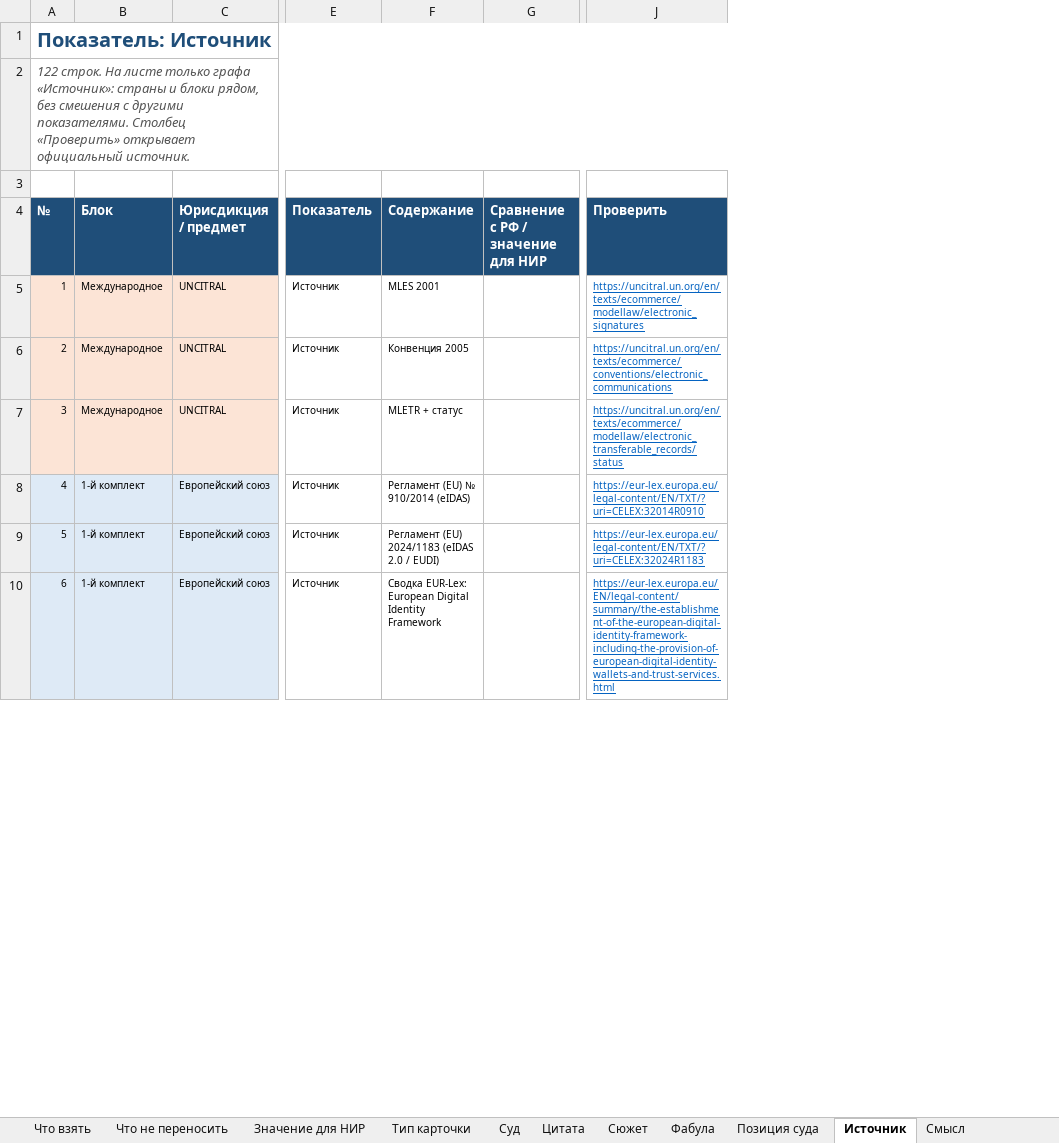
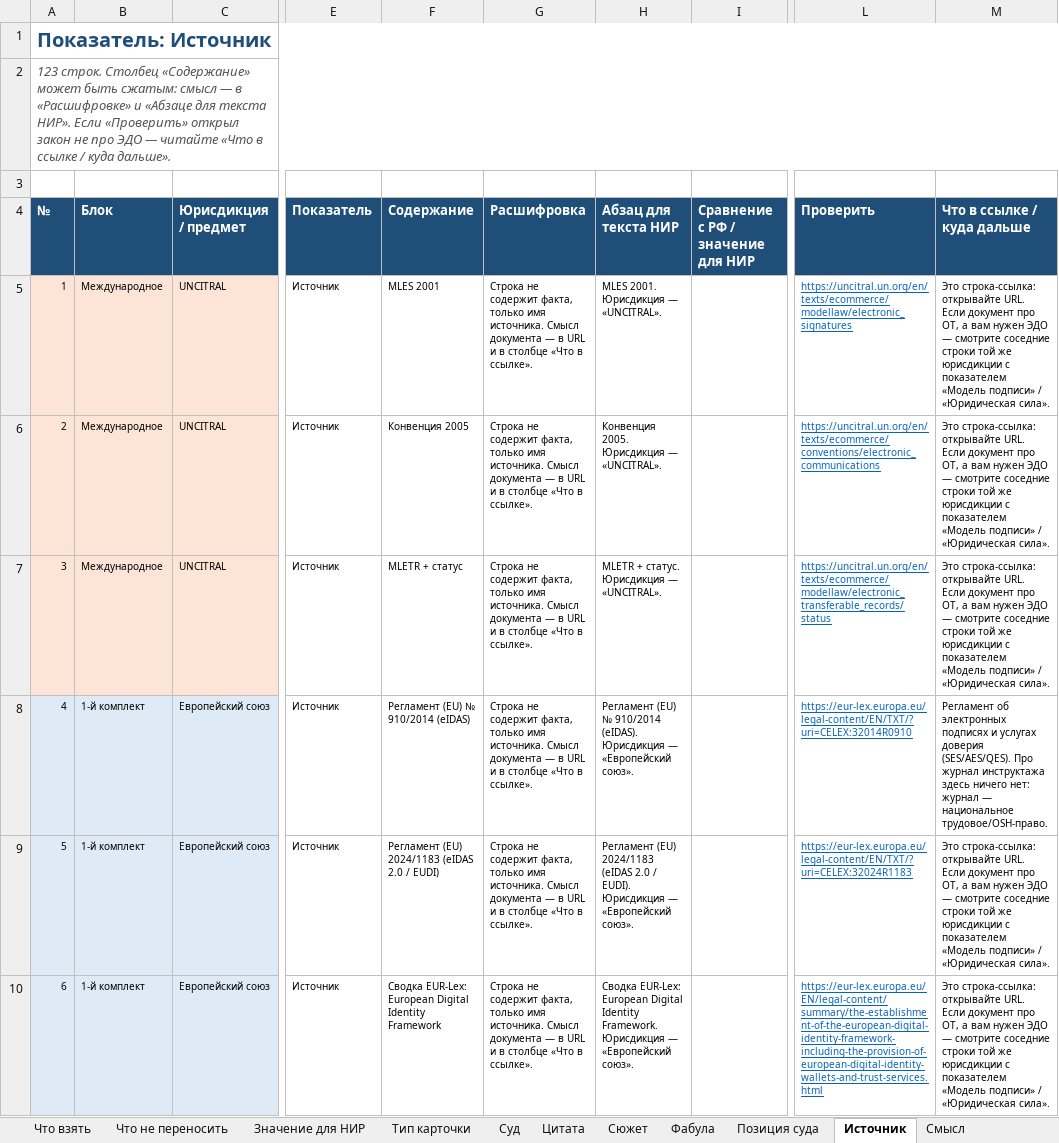
Before and after one commit to lysakalenushka-hash/-, an Excel workbook: НИР_ЭДО_ПОЛНЫЙ_АРХИВ/00_НАЧАТЬ_ОТСюда/СВОДНАЯ_ТАБЛИЦА_НИР_ЭДО.xlsx, sheet Источник, drawn as a sheet; only a part is shown, gaps mark what is left out; values as stored, in another font and other column widths than the file's, no borders; the diff covers the shown part only; the diff names each change by its address in the sheet, - before the commit and + after, or states it on an @@ line.

```diff
--- a/НИР_ЭДО_ПОЛНЫЙ_АРХИВ/00_НАЧАТЬ_ОТСюда/СВОДНАЯ_ТАБЛИЦА_НИР_ЭДО.xlsx (sheet Источник)
+++ b/НИР_ЭДО_ПОЛНЫЙ_АРХИВ/00_НАЧАТЬ_ОТСюда/СВОДНАЯ_ТАБЛИЦА_НИР_ЭДО.xlsx (sheet Источник)
+column G (Расшифровка), rows 5-10: all Строка не содержит факта, только имя источника. Смысл документа — в URL и в столбце «Что в ссылке».
+column H (Абзац для текста НИР), rows 5-10: MLES 2001. Юрисдикция — «UNCITRAL». | Конвенция 2005. Юрисдикция — «UNCITRAL». | MLETR + статус. Юрисдикция — «UNCITRAL». | Регламент (EU) № 910/2014 (eIDAS). Юрисдикция — «Европейский союз». | Регламент (EU) 2024/1183 (eIDAS 2.0 / EUDI). Юрисдикция — «Европейский союз». | Сводка EUR‑Lex: European Digital Identity Framework. Юрисдикция — «Европейский союз».
+column M (Что в ссылке / куда дальше), rows 5-10: Это строка‑ссылка: открывайте URL. Если документ про ОТ, а вам нужен ЭДО — смотрите соседние строки той же юрисдикции с показателем «Модель подписи» / «Юридическая сила». | Это строка‑ссылка: открывайте URL. Если документ про ОТ, а вам нужен ЭДО — смотрите соседние строки той же юрисдикции с показателем «Модель подписи» / «Юридическая сила». | Это строка‑ссылка: открывайте URL. Если документ про ОТ, а вам нужен ЭДО — смотрите соседние строки той же юрисдикции с показателем «Модель подписи» / «Юридическая сила». | Регламент об электронных подписях и услугах доверия (SES/AES/QES). Про журнал инструктажа здесь ничего нет: журнал — национальное трудовое/OSH‑право. | Это строка‑ссылка: открывайте URL. Если документ про ОТ, а вам нужен ЭДО — смотрите соседние строки той же юрисдикции с показателем «Модель подписи» / «Юридическая сила». | Это строка‑ссылка: открывайте URL. Если документ про ОТ, а вам нужен ЭДО — смотрите соседние строки той же юрисдикции с показателем «Модель подписи» / «Юридическая сила».
@@ column A (№) renumbered from row 2 down @@
```
Also changed, not shown: 1 added row and 4 edited cells elsewhere in this sheet, sheet СВОДНАЯ, sheet Подпись и форма, sheet e-журнал и e-учёт, sheet Что не переносить, sheet Особенность ОТ, sheet Что взять, 31 more sheets, other sheet tabs, НИР_ЭДО_ПОЛНЫЙ_АРХИВ/02_Матрицы/СВОДНАЯ_ТАБЛИЦА_НИР_ЭДО.xlsx, НИР_ЭДО_ПОЛНЫЙ_АРХИВ/СВОДНАЯ_ТАБЛИЦА_НИР_ЭДО.xlsx, 7 other files.
